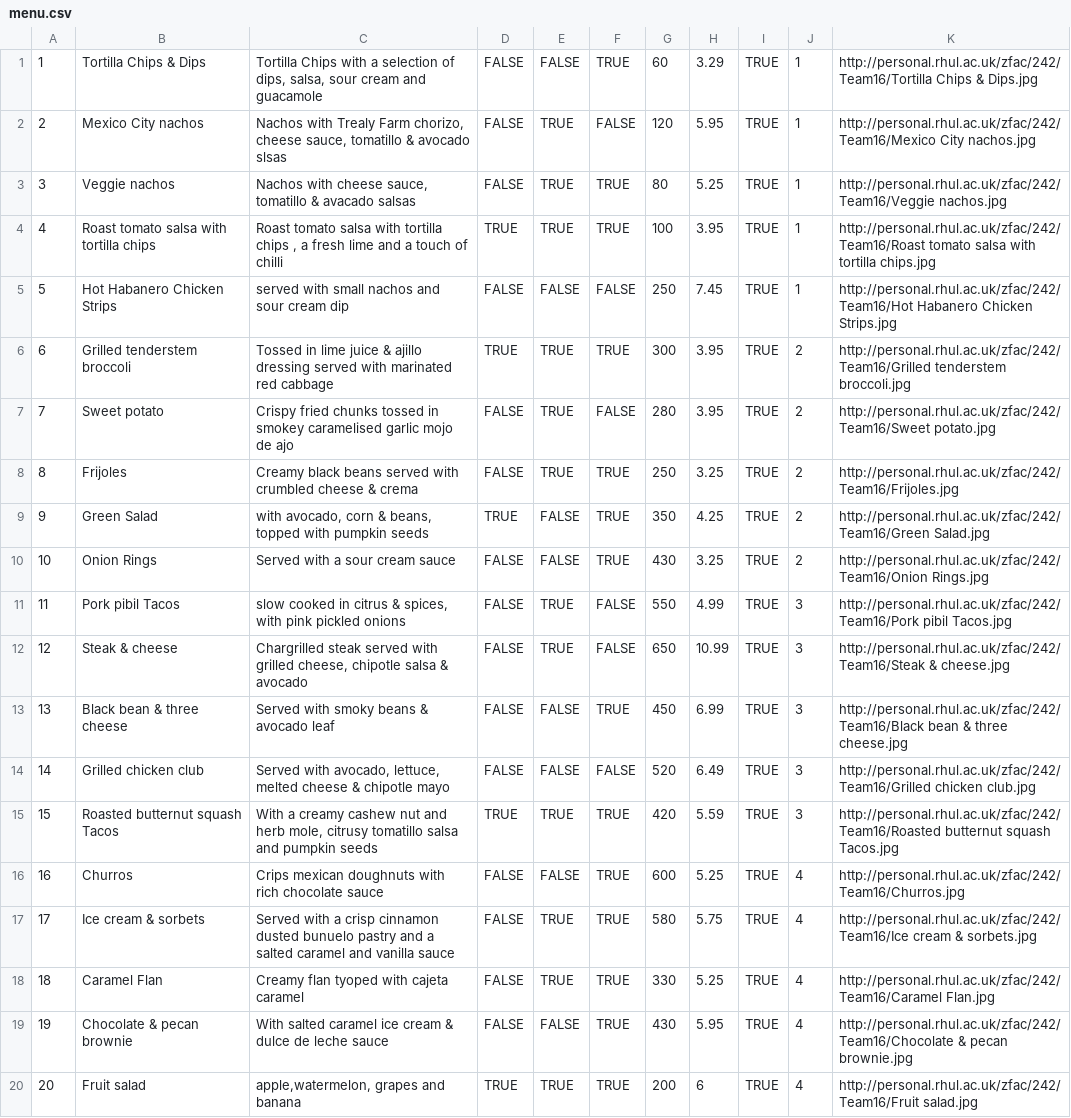
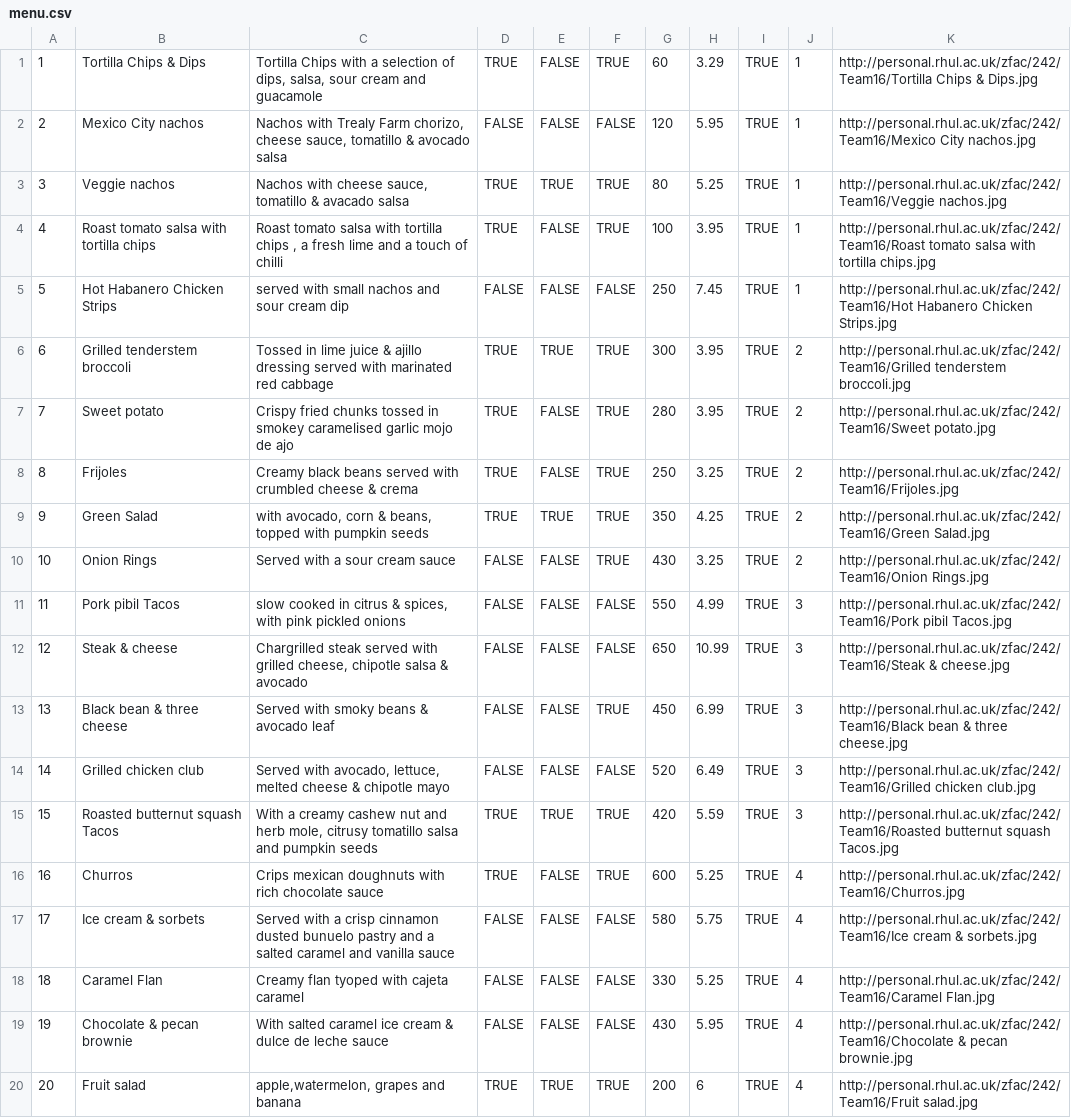
Before and after one commit to decusvo/RestaurantReactApp, a CSV file: api/sql/db_data/menu.csv, drawn as a sheet.

```diff
--- a/api/sql/db_data/menu.csv
+++ b/api/sql/db_data/menu.csv
@@ -1,13 +1,13 @@
-1,Tortilla Chips & Dips,"Tortilla Chips with a selection of dips, salsa, sour cream and guacamole",FALSE,FALSE,TRUE,60,3.29,TRUE,1, http://personal.rhul.ac.uk/zfac/242/Team16/Tortilla Chips & Dips.jpg
-2,Mexico City nachos,"Nachos with Trealy Farm chorizo, cheese sauce, tomatillo &  avocado slsas",FALSE,TRUE,FALSE,120,5.95,TRUE,1, http://personal.rhul.ac.uk/zfac/242/Team16/Mexico City nachos.jpg
-3,Veggie nachos,"Nachos with cheese sauce, tomatillo & avacado salsas",FALSE,TRUE,TRUE,80,5.25,TRUE,1, http://personal.rhul.ac.uk/zfac/242/Team16/Veggie nachos.jpg
-4,Roast tomato salsa with tortilla chips,"Roast tomato salsa with tortilla chips , a fresh lime and a touch of chilli",TRUE,TRUE,TRUE,100,3.95,TRUE,1, http://personal.rhul.ac.uk/zfac/242/Team16/Roast tomato salsa with tortilla chips.jpg
+1,Tortilla Chips & Dips,"Tortilla Chips with a selection of dips, salsa, sour cream and guacamole",TRUE,FALSE,TRUE,60,3.29,TRUE,1, http://personal.rhul.ac.uk/zfac/242/Team16/Tortilla Chips & Dips.jpg
+2,Mexico City nachos,"Nachos with Trealy Farm chorizo, cheese sauce, tomatillo &  avocado salsa",FALSE,FALSE,FALSE,120,5.95,TRUE,1, http://personal.rhul.ac.uk/zfac/242/Team16/Mexico City nachos.jpg
+3,Veggie nachos,"Nachos with cheese sauce, tomatillo & avacado salsa",TRUE,TRUE,TRUE,80,5.25,TRUE,1, http://personal.rhul.ac.uk/zfac/242/Team16/Veggie nachos.jpg
+4,Roast tomato salsa with tortilla chips,"Roast tomato salsa with tortilla chips , a fresh lime and a touch of chilli",TRUE,FALSE,TRUE,100,3.95,TRUE,1, http://personal.rhul.ac.uk/zfac/242/Team16/Roast tomato salsa with tortilla chips.jpg
 5,Hot Habanero Chicken Strips,served with small nachos and sour cream dip,FALSE,FALSE,FALSE,250,7.45,TRUE,1, http://personal.rhul.ac.uk/zfac/242/Team16/Hot Habanero Chicken Strips.jpg
 6,Grilled tenderstem broccoli,Tossed in lime juice & ajillo dressing served with marinated red cabbage,TRUE,TRUE,TRUE,300,3.95,TRUE,2, http://personal.rhul.ac.uk/zfac/242/Team16/Grilled tenderstem broccoli.jpg
-7,Sweet potato,Crispy fried chunks tossed in smokey caramelised garlic mojo de ajo,FALSE,TRUE,FALSE,280,3.95,TRUE,2, http://personal.rhul.ac.uk/zfac/242/Team16/Sweet potato.jpg
-8,Frijoles,Creamy black beans served with crumbled cheese & crema,FALSE,TRUE,TRUE,250,3.25,TRUE,2, http://personal.rhul.ac.uk/zfac/242/Team16/Frijoles.jpg
-9,Green Salad,"with avocado, corn & beans, topped with pumpkin seeds",TRUE,FALSE,TRUE,350,4.25,TRUE,2, http://personal.rhul.ac.uk/zfac/242/Team16/Green Salad.jpg
+7,Sweet potato,Crispy fried chunks tossed in smokey caramelised garlic mojo de ajo,TRUE,FALSE,TRUE,280,3.95,TRUE,2, http://personal.rhul.ac.uk/zfac/242/Team16/Sweet potato.jpg
+8,Frijoles,Creamy black beans served with crumbled cheese & crema,TRUE,FALSE,TRUE,250,3.25,TRUE,2, http://personal.rhul.ac.uk/zfac/242/Team16/Frijoles.jpg
+9,Green Salad,"with avocado, corn & beans, topped with pumpkin seeds",TRUE,TRUE,TRUE,350,4.25,TRUE,2, http://personal.rhul.ac.uk/zfac/242/Team16/Green Salad.jpg
 10,Onion Rings,Served with a sour cream sauce,FALSE,FALSE,TRUE,430,3.25,TRUE,2, http://personal.rhul.ac.uk/zfac/242/Team16/Onion Rings.jpg
-11,Pork pibil Tacos,"slow cooked in citrus & spices, with pink pickled onions",FALSE,TRUE,FALSE,550,4.99,TRUE,3, http://personal.rhul.ac.uk/zfac/242/Team16/Pork pibil Tacos.jpg
-12,Steak & cheese,"Chargrilled steak served with grilled cheese, chipotle salsa & avocado",FALSE,TRUE,FALSE,650,10.99,TRUE,3, http://personal.rhul.ac.uk/zfac/242/Team16/Steak & cheese.jpg
+11,Pork pibil Tacos,"slow cooked in citrus & spices, with pink pickled onions",FALSE,FALSE,FALSE,550,4.99,TRUE,3, http://personal.rhul.ac.uk/zfac/242/Team16/Pork pibil Tacos.jpg
+12,Steak & cheese,"Chargrilled steak served with grilled cheese, chipotle salsa & avocado",FALSE,FALSE,FALSE,650,10.99,TRUE,3, http://personal.rhul.ac.uk/zfac/242/Team16/Steak & cheese.jpg
 13,Black bean & three cheese,Served with smoky beans & avocado leaf,FALSE,FALSE,TRUE,450,6.99,TRUE,3, http://personal.rhul.ac.uk/zfac/242/Team16/Black bean & three cheese.jpg
@@ -15,6 +15,6 @@
 15,Roasted butternut squash Tacos,"With a creamy cashew nut and herb mole, citrusy tomatillo salsa and pumpkin seeds",TRUE,TRUE,TRUE,420,5.59,TRUE,3, http://personal.rhul.ac.uk/zfac/242/Team16/Roasted butternut squash Tacos.jpg
-16,Churros,Crips mexican doughnuts with rich chocolate sauce,FALSE,FALSE,TRUE,600,5.25,TRUE,4, http://personal.rhul.ac.uk/zfac/242/Team16/Churros.jpg
-17,Ice cream & sorbets,Served with a crisp cinnamon dusted bunuelo pastry and a salted caramel and vanilla sauce,FALSE,TRUE,TRUE,580,5.75,TRUE,4, http://personal.rhul.ac.uk/zfac/242/Team16/Ice cream & sorbets.jpg
-18,Caramel Flan,Creamy flan tyoped with cajeta caramel,FALSE,TRUE,TRUE,330,5.25,TRUE,4, http://personal.rhul.ac.uk/zfac/242/Team16/Caramel Flan.jpg
-19,Chocolate & pecan brownie,With salted caramel ice cream & dulce de leche sauce,FALSE,FALSE,TRUE,430,5.95,TRUE,4, http://personal.rhul.ac.uk/zfac/242/Team16/Chocolate & pecan brownie.jpg
+16,Churros,Crips mexican doughnuts with rich chocolate sauce,TRUE,FALSE,TRUE,600,5.25,TRUE,4, http://personal.rhul.ac.uk/zfac/242/Team16/Churros.jpg
+17,Ice cream & sorbets,Served with a crisp cinnamon dusted bunuelo pastry and a salted caramel and vanilla sauce,FALSE,FALSE,FALSE,580,5.75,TRUE,4, http://personal.rhul.ac.uk/zfac/242/Team16/Ice cream & sorbets.jpg
+18,Caramel Flan,Creamy flan tyoped with cajeta caramel,FALSE,FALSE,FALSE,330,5.25,TRUE,4, http://personal.rhul.ac.uk/zfac/242/Team16/Caramel Flan.jpg
+19,Chocolate & pecan brownie,With salted caramel ice cream & dulce de leche sauce,FALSE,FALSE,FALSE,430,5.95,TRUE,4, http://personal.rhul.ac.uk/zfac/242/Team16/Chocolate & pecan brownie.jpg
 20,Fruit salad,"apple,watermelon, grapes and banana",TRUE,TRUE,TRUE,200,6,TRUE,4, http://personal.rhul.ac.uk/zfac/242/Team16/Fruit salad.jpg
```
Also changed, not shown: 33 other files.
